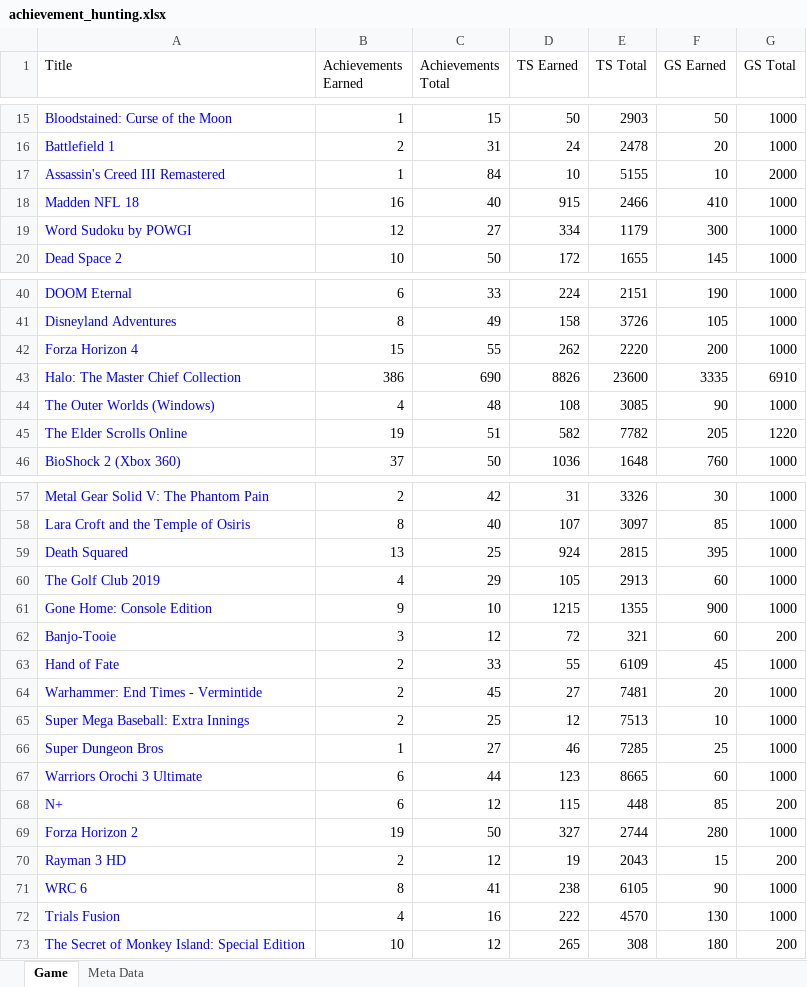
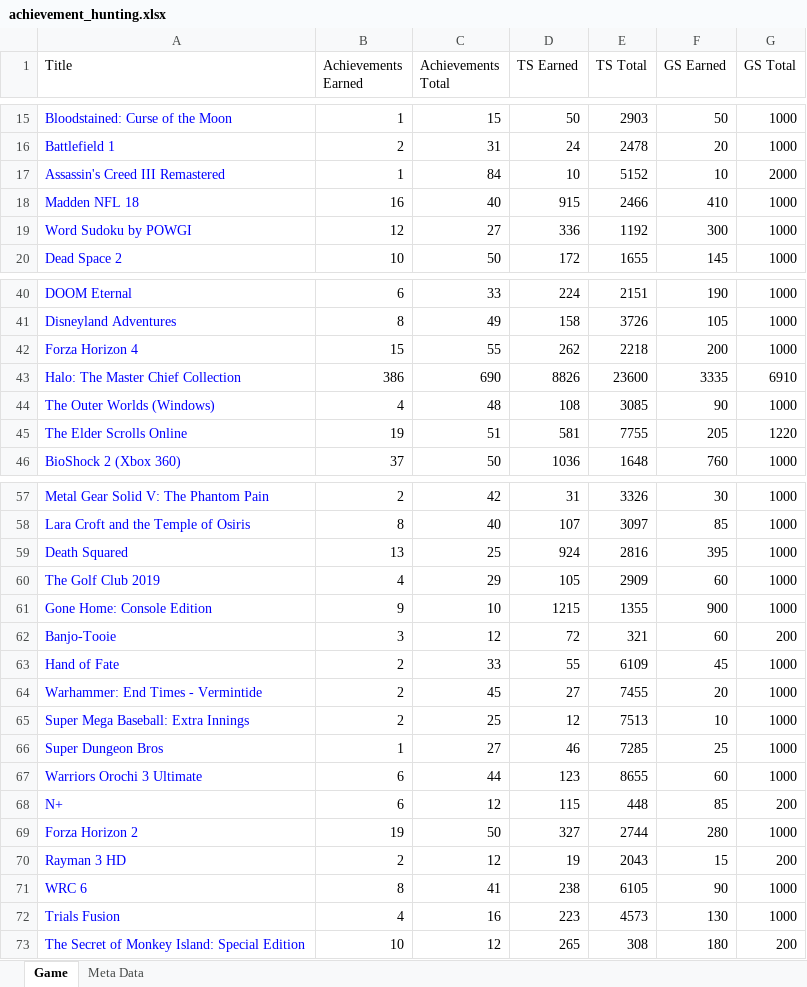
Before and after one commit to anaconda186/Python, an Excel workbook: Achievement_Hunting/achievement_hunting.xlsx, sheet Game, drawn as a sheet; only a part is shown, gaps mark what is left out; values as stored, in another font and other column widths than the file's, no borders; table styles not drawn; the diff covers the shown part only; the diff names each change by its address in the sheet, - before the commit and + after, or states it on an @@ line.

```diff
--- a/Achievement_Hunting/achievement_hunting.xlsx (sheet Game)
+++ b/Achievement_Hunting/achievement_hunting.xlsx (sheet Game)
-E17 (TS Total): 5155
+E17 (TS Total): 5152
-D19 (TS Earned): 334
+D19 (TS Earned): 336
-E19 (TS Total): 1179
+E19 (TS Total): 1192
-E42 (TS Total): 2220
+E42 (TS Total): 2218
-D45 (TS Earned): 582
+D45 (TS Earned): 581
-E45 (TS Total): 7782
+E45 (TS Total): 7755
-E59 (TS Total): 2815
+E59 (TS Total): 2816
-E60 (TS Total): 2913
+E60 (TS Total): 2909
-E64 (TS Total): 7481
+E64 (TS Total): 7455
-E67 (TS Total): 8665
+E67 (TS Total): 8655
-D72 (TS Earned): 222
+D72 (TS Earned): 223
-E72 (TS Total): 4570
+E72 (TS Total): 4573
```
Also changed, not shown: 49 edited cells elsewhere in this sheet.
